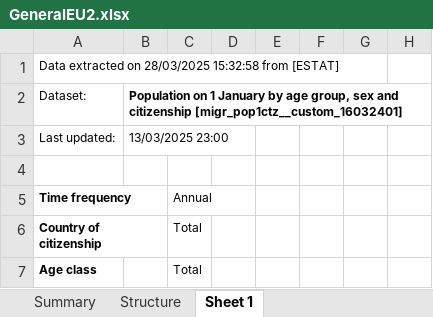
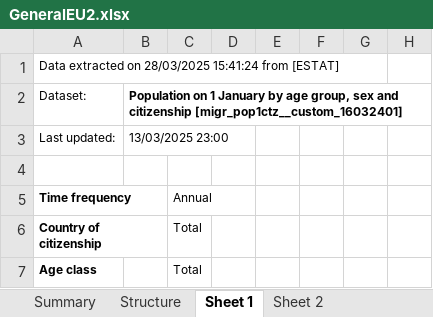
Before and after one commit to loveBeatles/datavis_project, an Excel workbook: data/GeneralEU2.xlsx, sheet Sheet 1, drawn as a sheet; only a part is shown; values as stored, in another font and other column widths than the file's, no borders; the diff names each change by its address in the sheet, - before the commit and + after, or states it on an @@ line.

```diff
--- a/data/GeneralEU2.xlsx (sheet Sheet 1)
+++ b/data/GeneralEU2.xlsx (sheet Sheet 1)
+sheet tab: Sheet 2
-A1: …on 28/03/2025 15:32:58 from [ESTAT]
+A1: …on 28/03/2025 15:41:24 from [ESTAT]
```
Also changed, not shown: sheet Summary, sheet Structure, charts or pictures.
